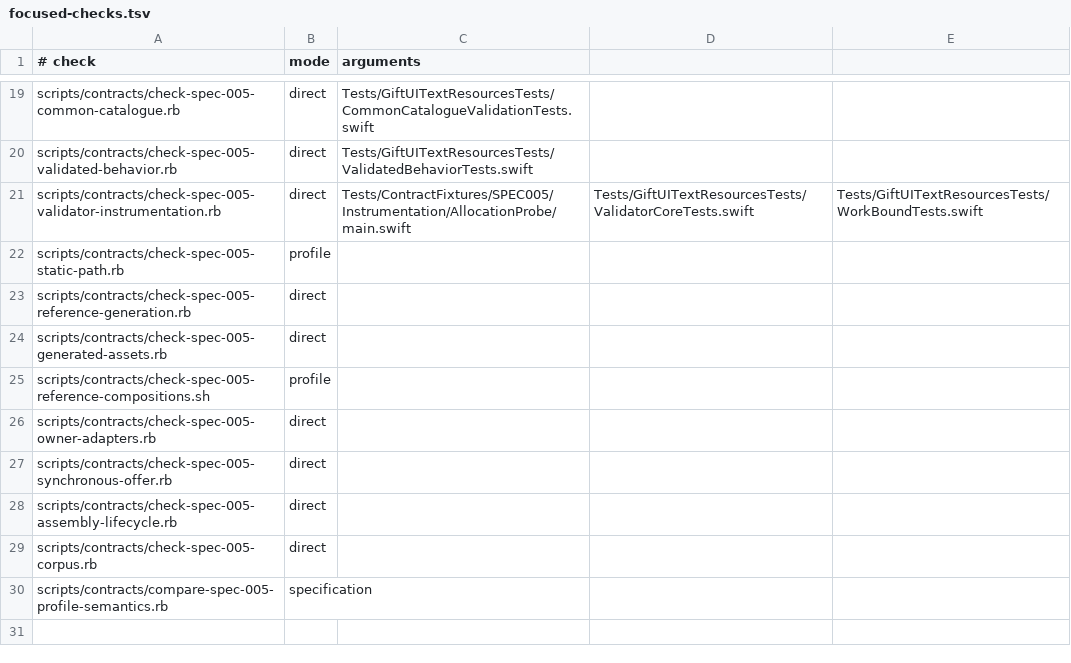
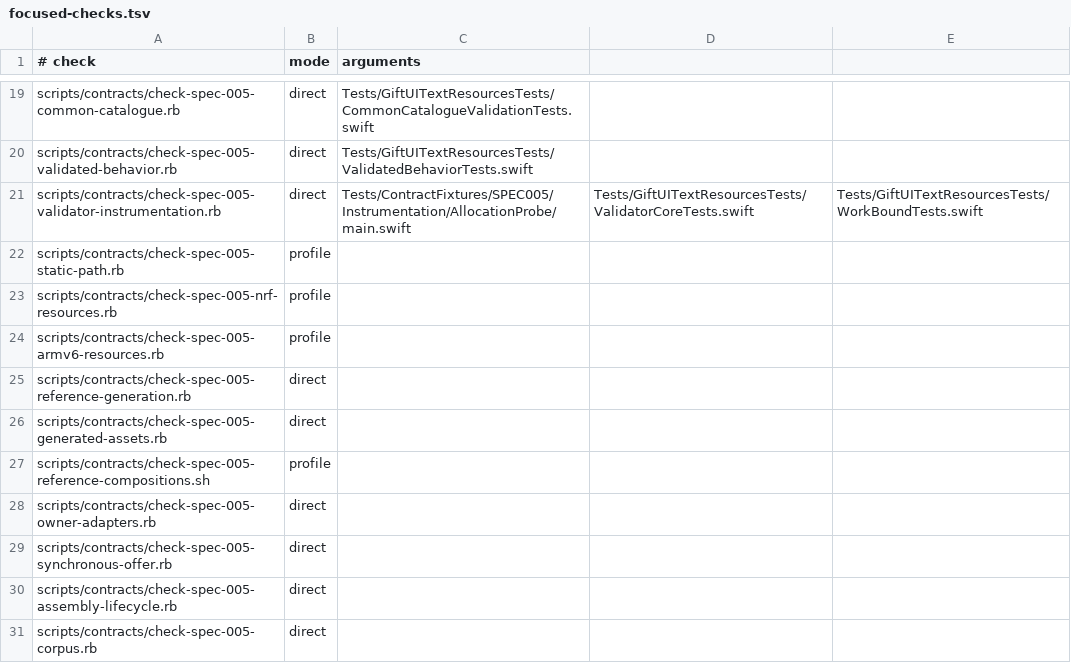
Before and after one commit to level-two/GiftUI, a TSV file: scripts/governance/focused-checks.tsv, drawn as a sheet; only a part is shown, gaps mark what is left out; the shorter side is filled out with more unchanged rows.

Commit message:
Measure SPEC-005 static resource images

```diff
--- a/scripts/governance/focused-checks.tsv
+++ b/scripts/governance/focused-checks.tsv
@@ -22,2 +22,4 @@ scripts/contracts/check-spec-005-validator-instrumentation.rb	direct	Tests/Contr
 scripts/contracts/check-spec-005-static-path.rb	profile
+scripts/contracts/check-spec-005-nrf-resources.rb	profile
+scripts/contracts/check-spec-005-armv6-resources.rb	profile
 scripts/contracts/check-spec-005-reference-generation.rb	direct
```
Also changed, not shown: 15 other files.
